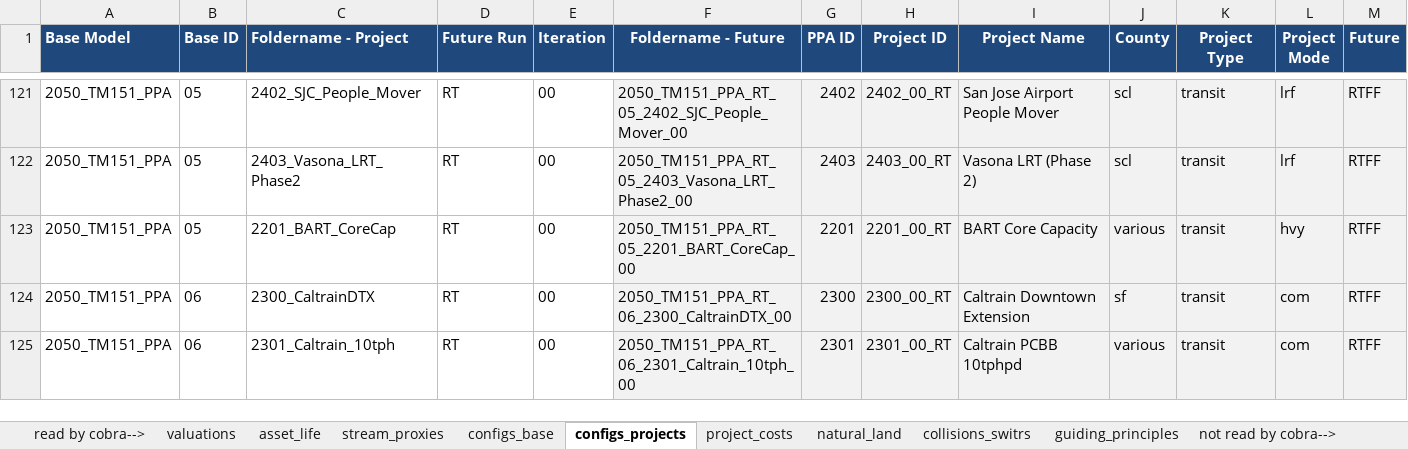
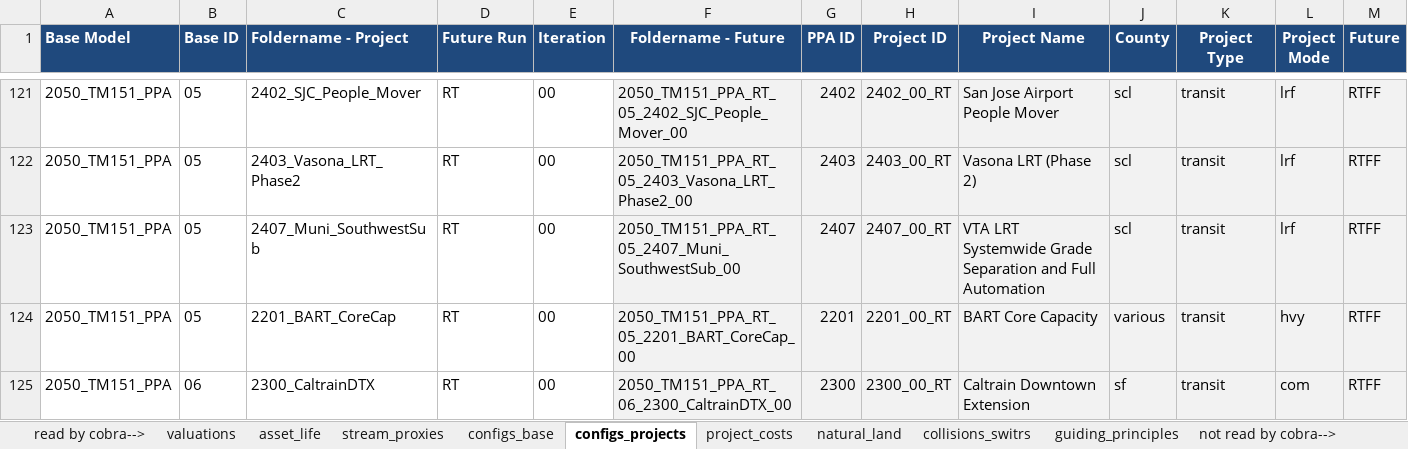
Before and after one commit to BayAreaMetro/travel-model-one, an Excel workbook: utilities/PBA40/metrics/PPAMasterInput.xlsx, sheet configs_projects, drawn as a sheet; only a part is shown, gaps mark what is left out; the shorter side is filled out with more unchanged rows; values as stored, in another font and other column widths than the file's, no borders; rows hold the shown columns only; the diff names each change by its address in the sheet, - before the commit and + after, or states it on an @@ line.

```diff
--- a/utilities/PBA40/metrics/PPAMasterInput.xlsx (sheet configs_projects)
+++ b/utilities/PBA40/metrics/PPAMasterInput.xlsx (sheet configs_projects)
+row 123: 2050_TM151_PPA | 05 | 2407_Muni_SouthwestSub | RT | 00 | 2050_TM151_PPA_RT_05_2407_Muni_SouthwestSub_00 | 2407 | 2407_00_RT | VTA LRT Systemwide Grade Separation and Full Automation | scl | transit | lrf | RTFF
```
Also changed, not shown: sheet PPA IDs, sheet project_costs, formulas that keep their value.
